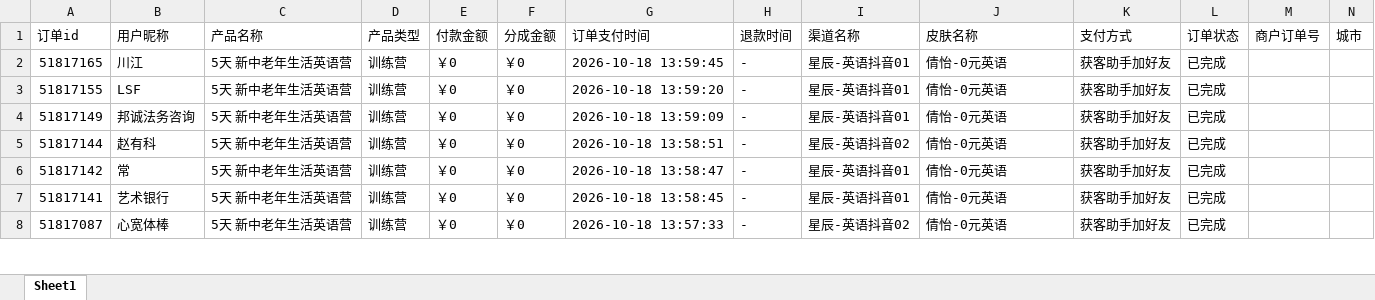
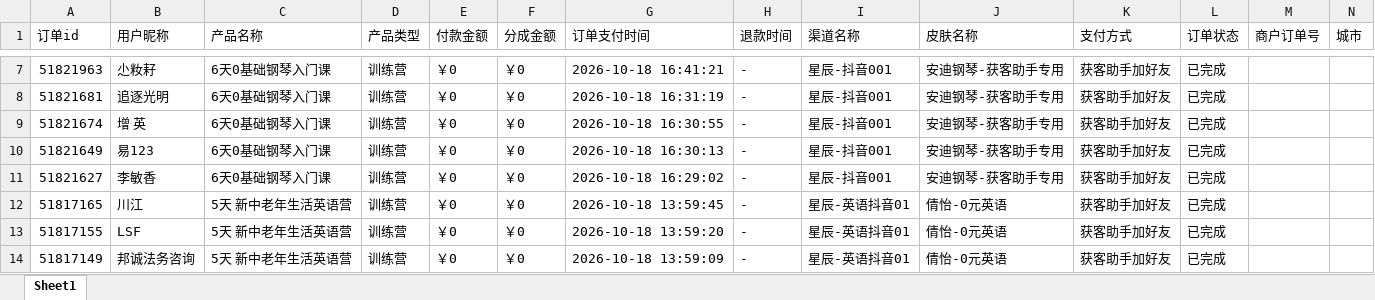
Before and after one commit to JNC121314/jianzhi-dashboard, an Excel workbook: data/exports/视频号/dist_order_2026-10-18.xlsx, sheet Sheet1, drawn as a sheet; only a part is shown, gaps mark what is left out; the shorter side is filled out with more unchanged rows; values as stored, in another font and other column widths than the file's, no borders; the diff covers the shown part only; the diff names each change by its address in the sheet, - before the commit and + after, or states it on an @@ line.

```diff
--- a/data/exports/视频号/dist_order_2026-10-18.xlsx (sheet Sheet1)
+++ b/data/exports/视频号/dist_order_2026-10-18.xlsx (sheet Sheet1)
+row 7: 51821963 | 尐籹耔 | 6天0基础钢琴入门课 | 训练营 | ￥0 | ￥0 | 2026-10-18 16:41:21 | - | 星辰-抖音001 | 安迪钢琴-获客助手专用 | 获客助手加好友 | 已完成
+row 8: 51821681 | 追逐光明 | 6天0基础钢琴入门课 | 训练营 | ￥0 | ￥0 | 2026-10-18 16:31:19 | - | 星辰-抖音001 | 安迪钢琴-获客助手专用 | 获客助手加好友 | 已完成
+row 9: 51821674 | 增 英 | 6天0基础钢琴入门课 | 训练营 | ￥0 | ￥0 | 2026-10-18 16:30:55 | - | 星辰-抖音001 | 安迪钢琴-获客助手专用 | 获客助手加好友 | 已完成
+row 10: 51821649 | 易123 | 6天0基础钢琴入门课 | 训练营 | ￥0 | ￥0 | 2026-10-18 16:30:13 | - | 星辰-抖音001 | 安迪钢琴-获客助手专用 | 获客助手加好友 | 已完成
+row 11: 51821627 | 李敏香 | 6天0基础钢琴入门课 | 训练营 | ￥0 | ￥0 | 2026-10-18 16:29:02 | - | 星辰-抖音001 | 安迪钢琴-获客助手专用 | 获客助手加好友 | 已完成
```
Also changed, not shown: 5 added rows and 4 edited cells elsewhere in this sheet, data/exports/严总/dist_order_2026-10-18.xlsx, data/exports/毛毛矩阵/dist_order_2026-10-18.xlsx, 7 other files.
